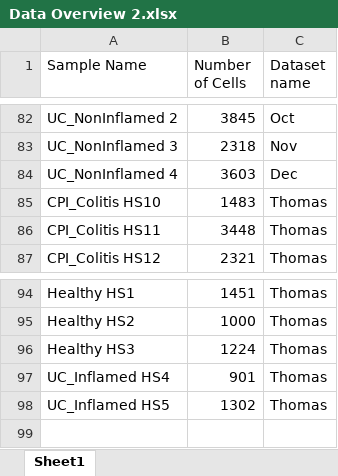
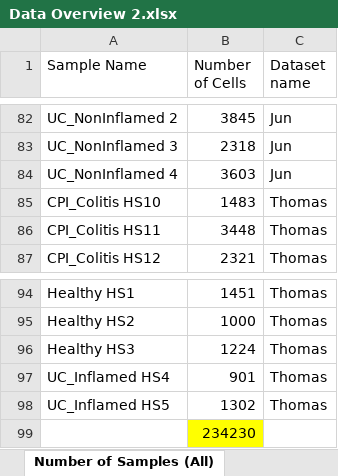
Before and after one commit to Roohparvar/irAEsProject, an Excel workbook: Data Overview 2.xlsx, sheet Number of Samples (All), drawn as a sheet; only a part is shown, gaps mark what is left out; values as stored, in another font and other column widths than the file's, no borders; the diff covers the shown part only; the diff names each change by its address in the sheet, - before the commit and + after, or states it on an @@ line.

```diff
--- a/Data Overview 2.xlsx (sheet Number of Samples (All))
+++ b/Data Overview 2.xlsx (sheet Number of Samples (All))
-sheet tab: Sheet1
+sheet tab: Number of Samples (All)
-C82 (Dataset name): Oct
+C82 (Dataset name): Jun
-C83 (Dataset name): Nov
+C83 (Dataset name): Jun
-C84 (Dataset name): Dec
+C84 (Dataset name): Jun
+row 99:  | 234230
```
Also changed, not shown: 25 edited cells elsewhere in this sheet, other sheet tabs, Data Overview 1.xlsx, 1 other file.
